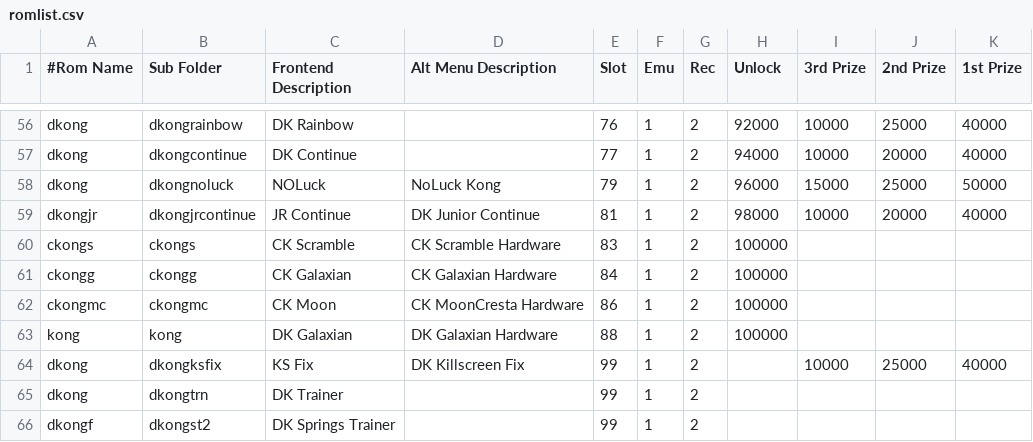
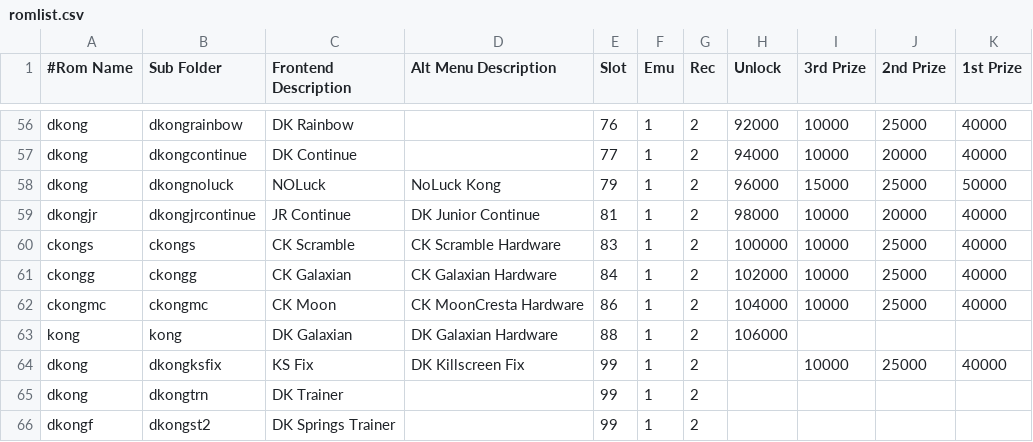
Before and after one commit to 10yard/dkafe, a CSV file: romlist.csv, drawn as a sheet; only a part is shown, gaps mark what is left out.

Commit message:
Add full interface support for the crazy kong galaxian conversions (ckongs, ckongmc, ckongg). Simplify lua scripts Add score targets to romlist for ckongs, ckongmc and ckongg Update build instructions for dkwolf

```diff
--- a/romlist.csv
+++ b/romlist.csv
@@ -59,6 +59,6 @@ dkong,dkongnoluck,NOLuck,NoLuck Kong,79,1,2,96000,15000,25000,50000
 dkongjr,dkongjrcontinue,JR Continue,DK Junior Continue,81,1,2,98000,10000,20000,40000
-ckongs,ckongs,CK Scramble,CK Scramble Hardware,83,1,2,100000,,,
-ckongg,ckongg,CK Galaxian,CK Galaxian Hardware,84,1,2,100000,,,
-ckongmc,ckongmc,CK Moon,CK MoonCresta Hardware,86,1,2,100000,,,
-kong,kong,DK Galaxian,DK Galaxian Hardware,88,1,2,100000,,,
+ckongs,ckongs,CK Scramble,CK Scramble Hardware,83,1,2,100000,10000,25000,40000
+ckongg,ckongg,CK Galaxian,CK Galaxian Hardware,84,1,2,102000,10000,25000,40000
+ckongmc,ckongmc,CK Moon,CK MoonCresta Hardware,86,1,2,104000,10000,25000,40000
+kong,kong,DK Galaxian,DK Galaxian Hardware,88,1,2,106000,,,
 dkong,dkongksfix,KS Fix,DK Killscreen Fix,99,1,2,,10000,25000,40000
```
Also changed, not shown: 8 other files.
